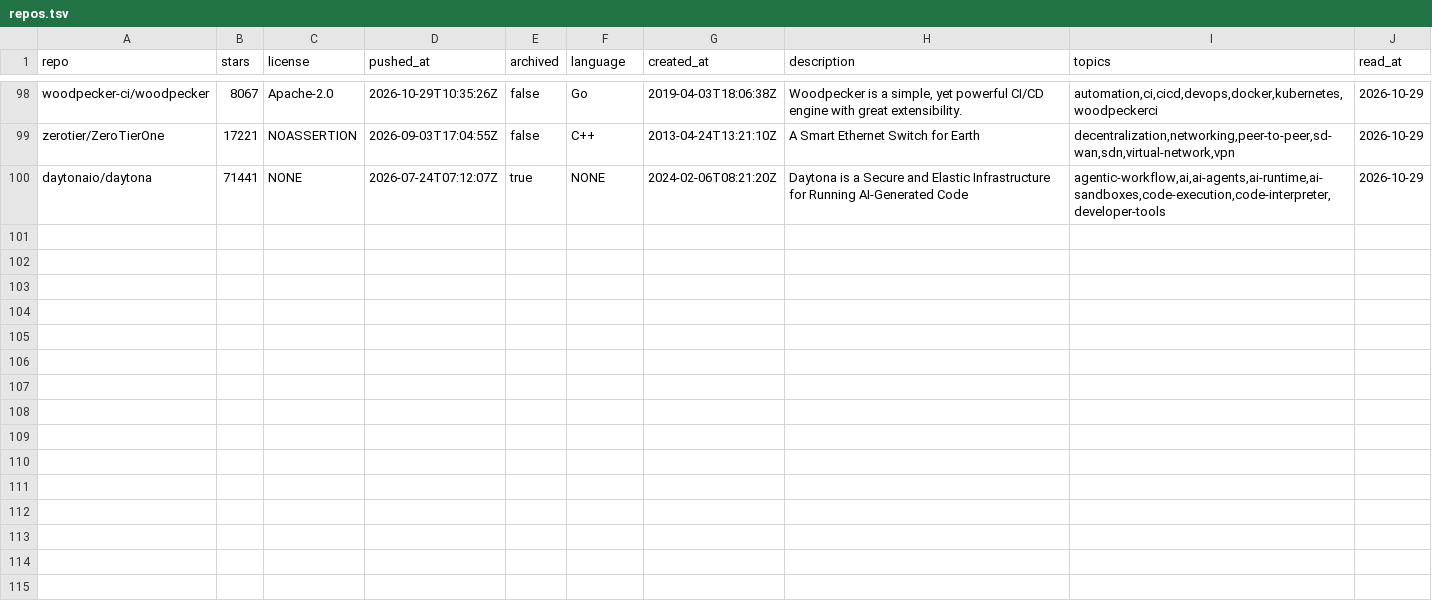
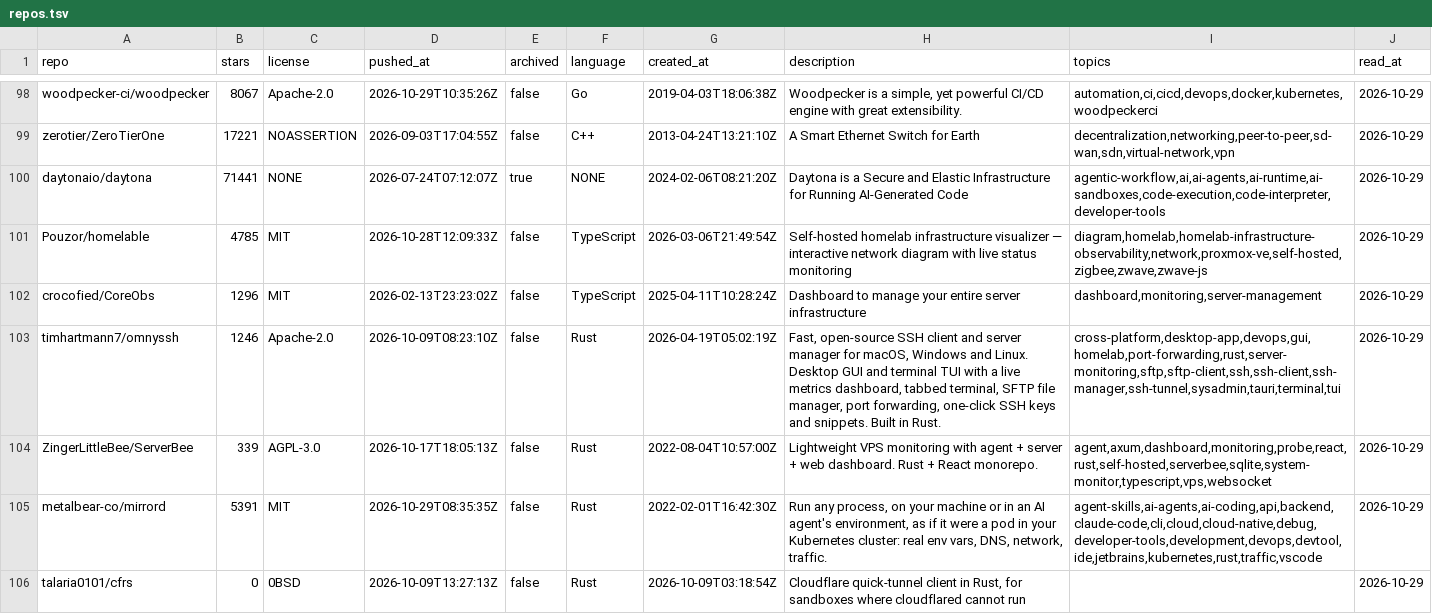
Before and after one commit to talaria0101/cfb-20261029111451, a TSV file: evidence/repos.tsv, drawn as a sheet; only a part is shown, gaps mark what is left out; the diff names each change by its address in the sheet, - before the commit and + after, or states it on an @@ line.

```diff
--- a/evidence/repos.tsv
+++ b/evidence/repos.tsv
+row 101: Pouzor/homelable | 4785 | MIT | 2026-10-28T12:09:33Z | false | TypeScript | 2026-03-06T21:49:54Z | Self-hosted homelab infrastructure visualizer — interactive network diagram with live status monitoring | diagram,homelab,homelab-infrastructure-observability,network,proxmox-ve,self-hosted,zigbee,zwave,zwave-js | 2026-10-29
+row 102: crocofied/CoreObs | 1296 | MIT | 2026-02-13T23:23:02Z | false | TypeScript | 2025-04-11T10:28:24Z | Dashboard to manage your entire server infrastructure | dashboard,monitoring,server-management | 2026-10-29
+row 103: timhartmann7/omnyssh | 1246 | Apache-2.0 | 2026-10-09T08:23:10Z | false | Rust | 2026-04-19T05:02:19Z | Fast, open-source SSH client and server manager for macOS, Windows and Linux. Desktop GUI and terminal TUI with a live metrics dashboard, tabbed terminal, SFTP file manager, port forwarding, one-click SSH keys and snippets. Built in Rust. | cross-platform,desktop-app,devops,gui,homelab,port-forwarding,rust,server-monitoring,sftp,sftp-client,ssh,ssh-client,ssh-manager,ssh-tunnel,sysadmin,tauri,terminal,tui | 2026-10-29
+row 104: ZingerLittleBee/ServerBee | 339 | AGPL-3.0 | 2026-10-17T18:05:13Z | false | Rust | 2022-08-04T10:57:00Z | Lightweight VPS monitoring with agent + server + web dashboard. Rust + React monorepo. | agent,axum,dashboard,monitoring,probe,react,rust,self-hosted,serverbee,sqlite,system-monitor,typescript,vps,websocket | 2026-10-29
+row 105: metalbear-co/mirrord | 5391 | MIT | 2026-10-29T08:35:35Z | false | Rust | 2022-02-01T16:42:30Z | Run any process, on your machine or in an AI agent's environment, as if it were a pod in your Kubernetes cluster: real env vars, DNS, network, traffic. | agent-skills,ai-agents,ai-coding,api,backend,claude-code,cli,cloud,cloud-native,debug,developer-tools,development,devops,devtool,ide,jetbrains,kubernetes,rust,traffic,vscode | 2026-10-29
+row 106: talaria0101/cfrs | 0 | 0BSD | 2026-10-09T13:27:13Z | false | Rust | 2026-10-09T03:18:54Z | Cloudflare quick-tunnel client in Rust, for sandboxes where cloudflared cannot run |  | 2026-10-29
```
Also changed, not shown: 18 other files.
